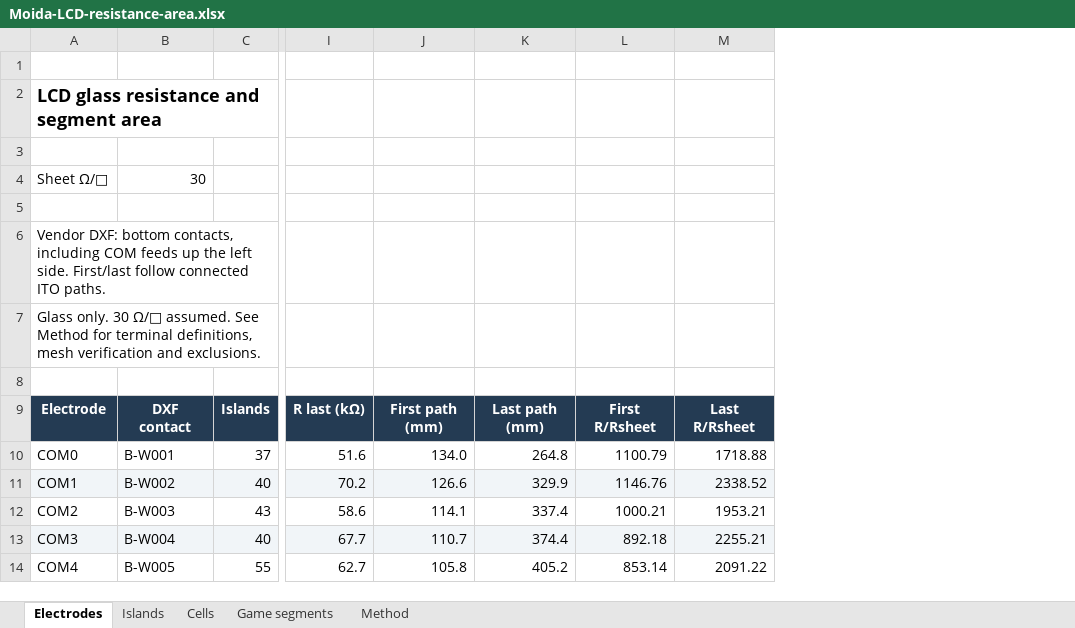
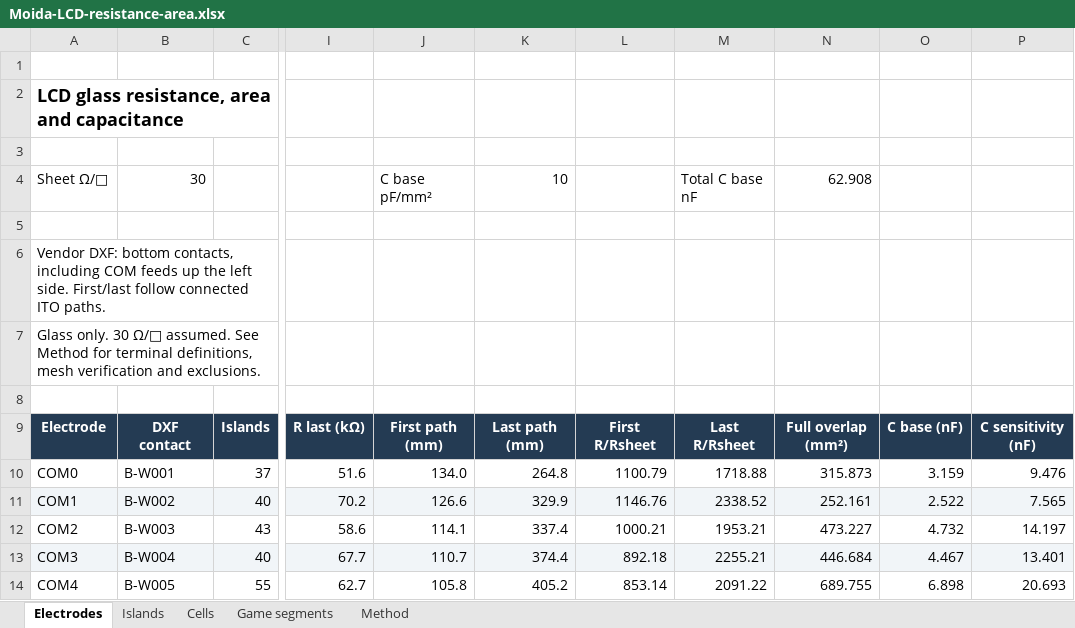
Before and after one commit to DeqingSun/Moida-Mansion-AI-recreate, an Excel workbook: 2_refine_routing/outputs/lcd-resistance-area-20261124/Moida-LCD-resistance-area.xlsx, sheet Electrodes, drawn as a sheet; only a part is shown, gaps mark what is left out; values as stored, in another font and other column widths than the file's, no borders; the diff names each change by its address in the sheet, - before the commit and + after, or states it on an @@ line.

Commit message:
add capacitance estimate

```diff
--- a/2_refine_routing/outputs/lcd-resistance-area-20261124/Moida-LCD-resistance-area.xlsx (sheet Electrodes)
+++ b/2_refine_routing/outputs/lcd-resistance-area-20261124/Moida-LCD-resistance-area.xlsx (sheet Electrodes)
+column N, rows 4-14: 62.908 |  |  |  |  | Full overlap (mm²) | 315.873 | 252.161 | 473.227 | 446.684 | 689.755
+column O, rows 9-14: C base (nF) | 3.159 | 2.522 | 4.732 | 4.467 | 6.898
+column P, rows 9-14: C sensitivity (nF) | 9.476 | 7.565 | 14.197 | 13.401 | 20.693
-A2: LCD glass resistance and segment area
+A2: LCD glass resistance, area and capacitance
-J4: (empty)
+J4: C base pF/mm²
-K4: (empty)
+K4: 10
-M4: (empty)
+M4: Total C base nF
```
Also changed, not shown: sheet Method, sheet Cells, sheet Game segments, sheet Islands, 18 other files.
